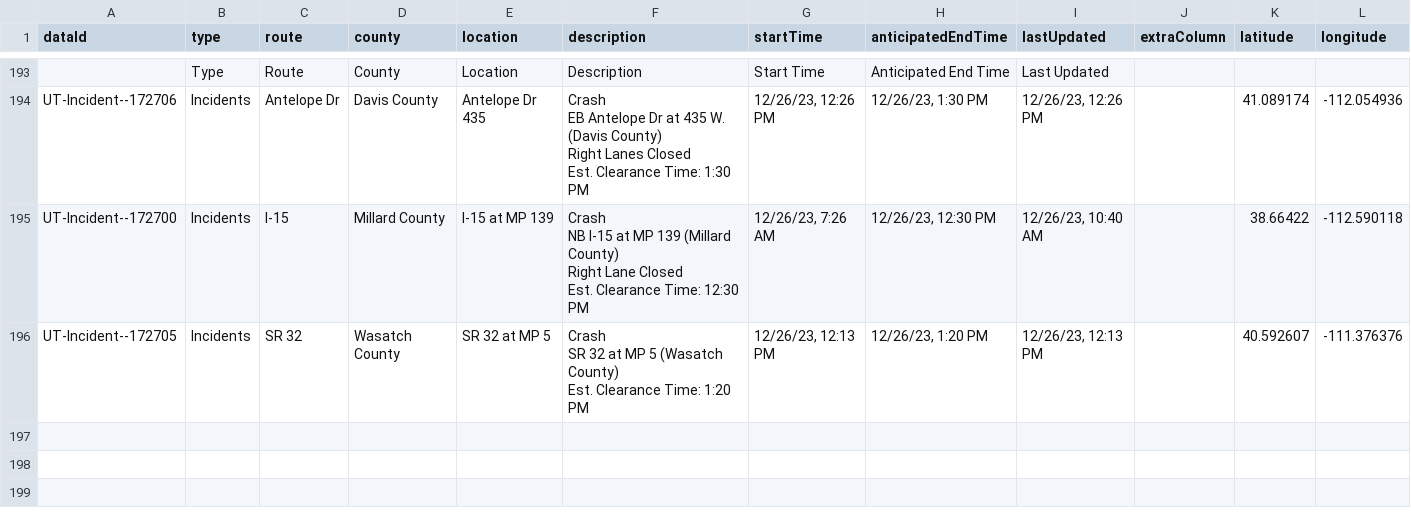
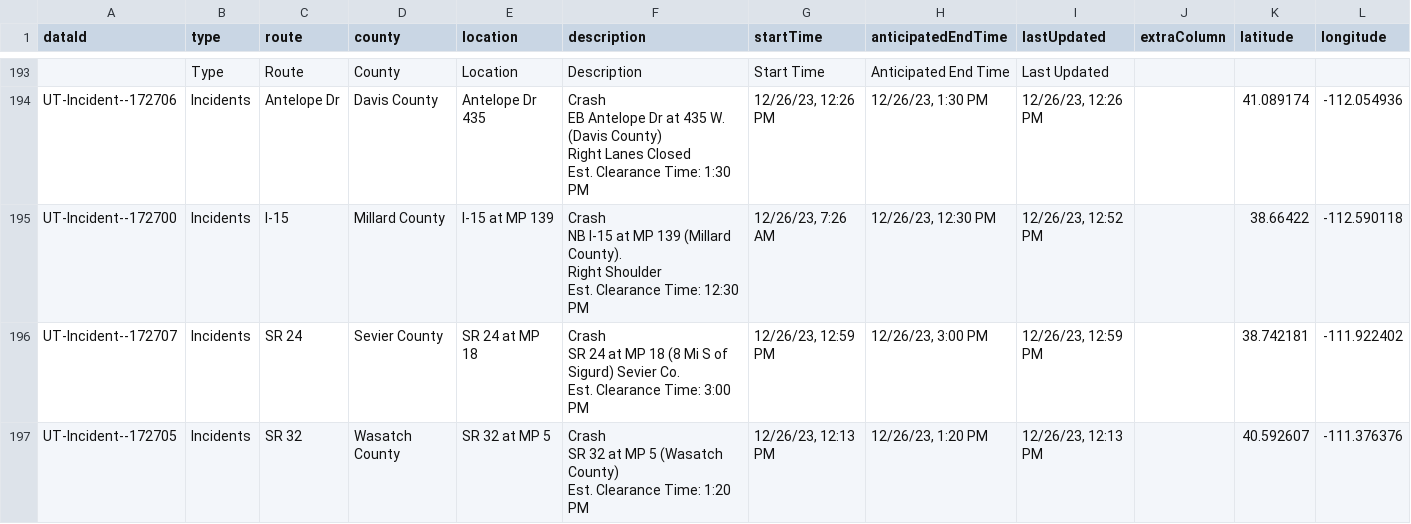
Before and after one commit to evanapplegate/evanapplegate.github.io, a CSV file: traffic_incidents_map/incidents.csv, drawn as a sheet; only a part is shown, gaps mark what is left out.

```diff
--- a/traffic_incidents_map/incidents.csv
+++ b/traffic_incidents_map/incidents.csv
@@ -707,6 +707,9 @@ Right Lanes Closed
 Est. Clearance Time: 1:30 PM","12/26/23, 12:26 PM","12/26/23, 1:30 PM","12/26/23, 12:26 PM",,41.089174,-112.054936
-UT-Incident--172700,Incidents,I-15,Millard County,I-15 at MP 139,"Crash
-NB I-15 at MP 139 (Millard County)
-Right Lane Closed
-Est. Clearance Time: 12:30 PM","12/26/23, 7:26 AM","12/26/23, 12:30 PM","12/26/23, 10:40 AM",,38.66422,-112.590118
+UT-Incident--172700,Incidents,I-15,Millard County,I-15 at MP 139,"Crash
+NB I-15 at MP 139 (Millard County).
+Right Shoulder
+Est. Clearance Time: 12:30 PM","12/26/23, 7:26 AM","12/26/23, 12:30 PM","12/26/23, 12:52 PM",,38.66422,-112.590118
+UT-Incident--172707,Incidents,SR 24,Sevier County,SR 24 at MP 18,"Crash
+SR 24 at MP 18 (8 Mi S of Sigurd) Sevier Co.
+Est. Clearance Time: 3:00 PM","12/26/23, 12:59 PM","12/26/23, 3:00 PM","12/26/23, 12:59 PM",,38.742181,-111.922402
 UT-Incident--172705,Incidents,SR 32,Wasatch County,SR 32 at MP 5,"Crash
```
